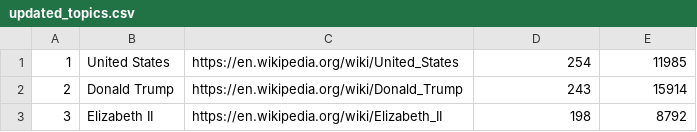
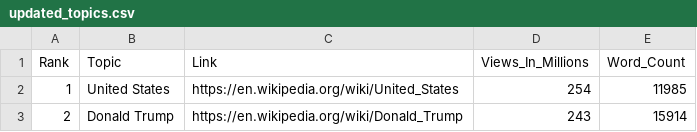
Before and after one commit to S2-group/cain-2025-device-remote-llm-energy-rep-pkg, a CSV file: experiment/updated_topics.csv, drawn as a sheet; only a part is shown; the shorter side is filled out with more unchanged rows; the diff names each change by its address in the sheet, - before the commit and + after, or states it on an @@ line.

Commit message:
RE: Add new topics file with consideration of content length of each Wikipedia topic

```diff
--- a/experiment/updated_topics.csv
+++ b/experiment/updated_topics.csv
+row 1: Rank | Topic | Link | Views_In_Millions | Word_Count
```
